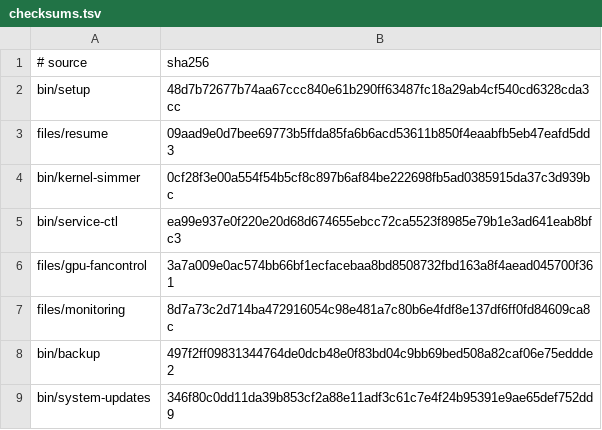
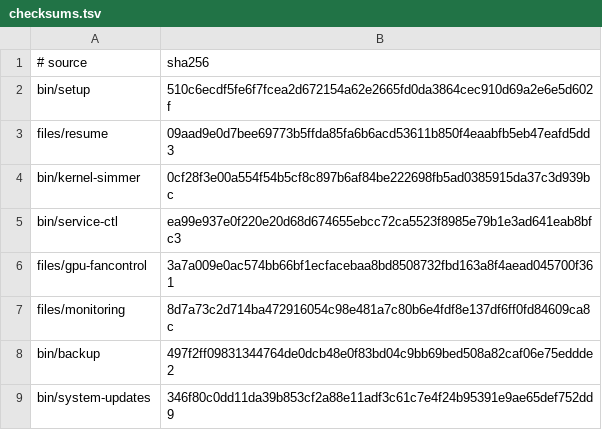
Before and after one commit to LPFchan/setup, a TSV file: checksums.tsv, drawn as a sheet.

```diff
--- a/checksums.tsv
+++ b/checksums.tsv
@@ -1,3 +1,3 @@
 # source	sha256
-bin/setup	48d7b72677b74aa67ccc840e61b290ff63487fc18a29ab4cf540cd6328cda3cc
+bin/setup	510c6ecdf5fe6f7fcea2d672154a62e2665fd0da3864cec910d69a2e6e5d602f
 files/resume	09aad9e0d7bee69773b5ffda85fa6b6acd53611b850f4eaabfb5eb47eafd5dd3
```
